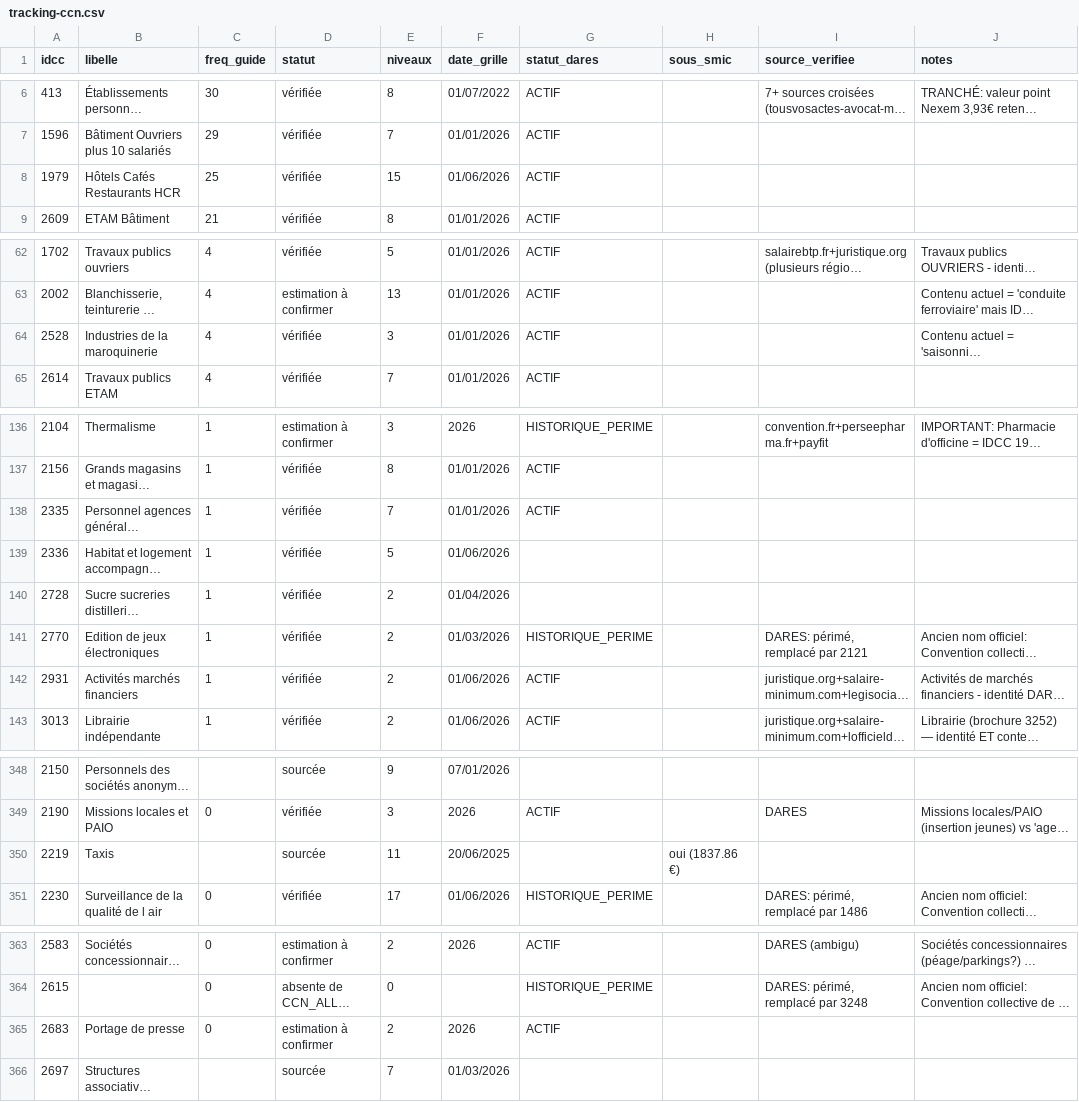
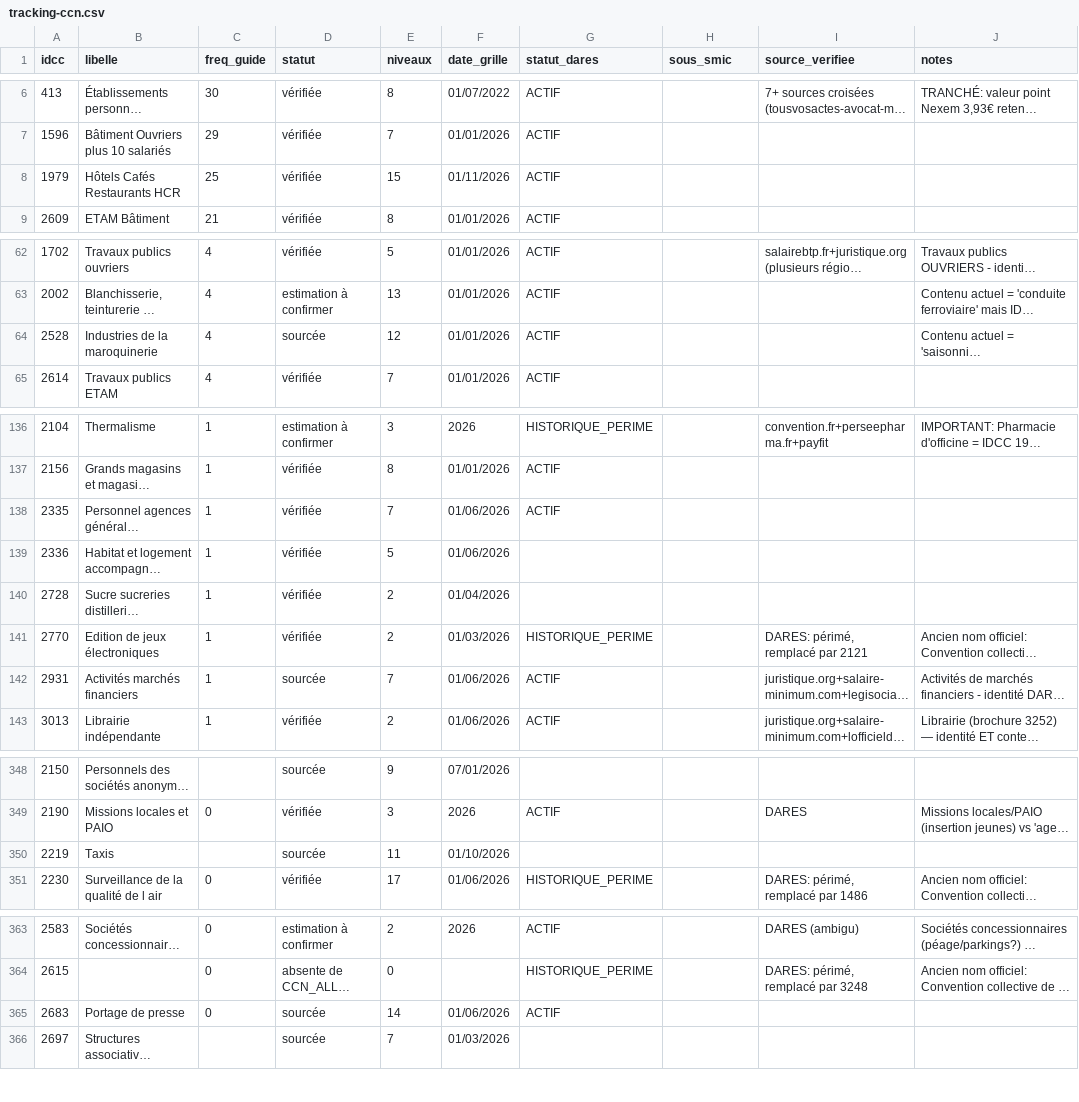
Before and after one commit to tonytonic/hs, a CSV file: GrillePaye/tracking-ccn.csv, drawn as a sheet; only a part is shown, gaps mark what is left out; long unchanged cells end in …; the diff covers the shown part only; the diff names each change by its address in the sheet, - before the commit and + after, or states it on an @@ line.

```diff
--- a/GrillePaye/tracking-ccn.csv
+++ b/GrillePaye/tracking-ccn.csv
-F8 (date_grille): 01/06/2026
+F8 (date_grille): 01/11/2026
-D64 (statut): vérifiée
+D64 (statut): sourcée
-E64 (niveaux): 3
+E64 (niveaux): 12
-F138 (date_grille): 01/01/2026
+F138 (date_grille): 01/06/2026
-D142 (statut): vérifiée
+D142 (statut): sourcée
-E142 (niveaux): 2
+E142 (niveaux): 7
-F350 (date_grille): 20/06/2025
+F350 (date_grille): 01/10/2026
-H350 (sous_smic): oui (1837.86 €)
+H350 (sous_smic): (empty)
-D365 (statut): estimation à confirmer
+D365 (statut): sourcée
-E365 (niveaux): 2
+E365 (niveaux): 14
-F365 (date_grille): 2026
+F365 (date_grille): 01/06/2026
```
Also changed, not shown: 1 edited cell elsewhere in this file, 2 other files.
